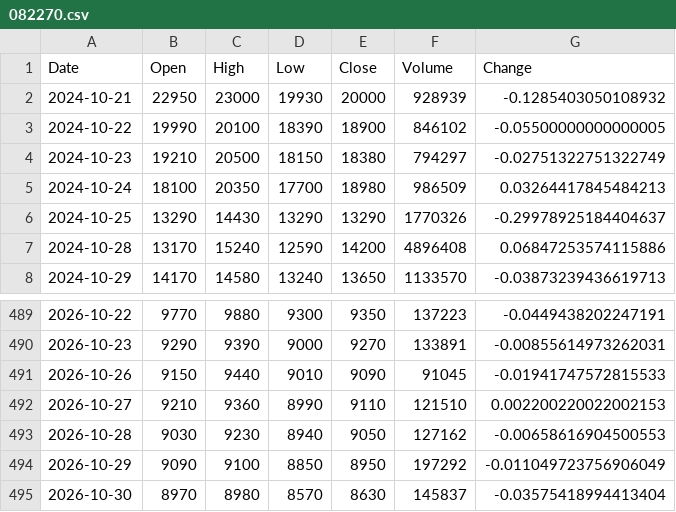
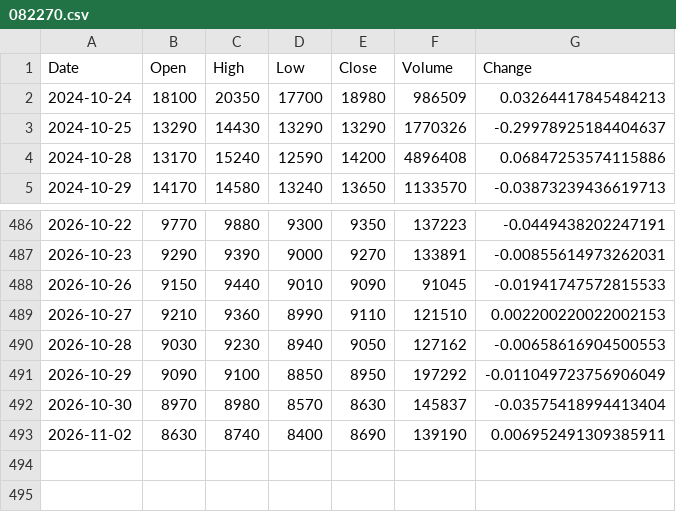
Before and after one commit to uavsky-sys/krx-data, a CSV file: data/history/082270.csv, drawn as a sheet; only a part is shown, gaps mark what is left out.

```diff
--- a/data/history/082270.csv
+++ b/data/history/082270.csv
@@ -1,5 +1,2 @@
 Date,Open,High,Low,Close,Volume,Change
-2024-10-21,22950,23000,19930,20000,928939,-0.1285403050108932
-2024-10-22,19990,20100,18390,18900,846102,-0.05500000000000005
-2024-10-23,19210,20500,18150,18380,794297,-0.02751322751322749
 2024-10-24,18100,20350,17700,18980,986509,0.03264417845484213
@@ -495 +492,2 @@
 2026-10-30,8970,8980,8570,8630,145837,-0.03575418994413404
+2026-11-02,8630,8740,8400,8690,139190,0.006952491309385911
```
Also changed, not shown: data/history/000660.csv, data/history/005930.csv, 8 other files.
